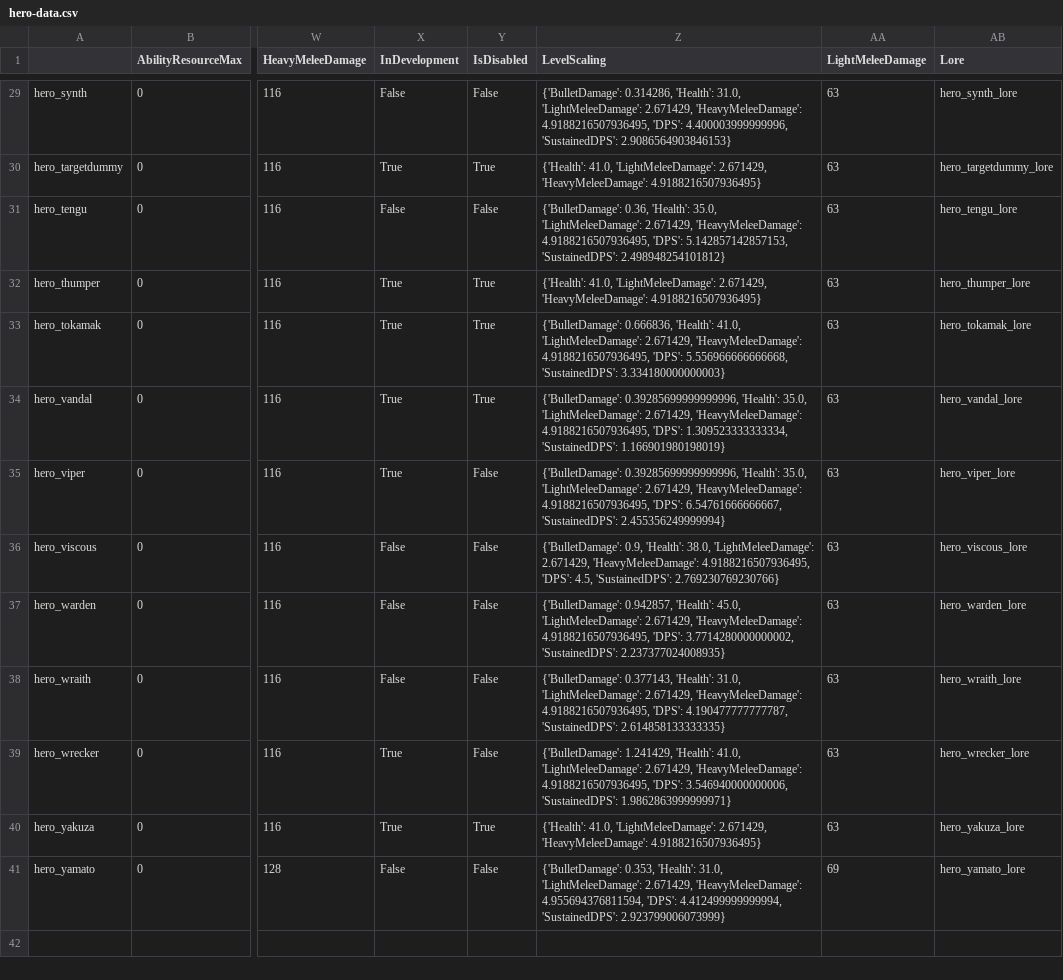
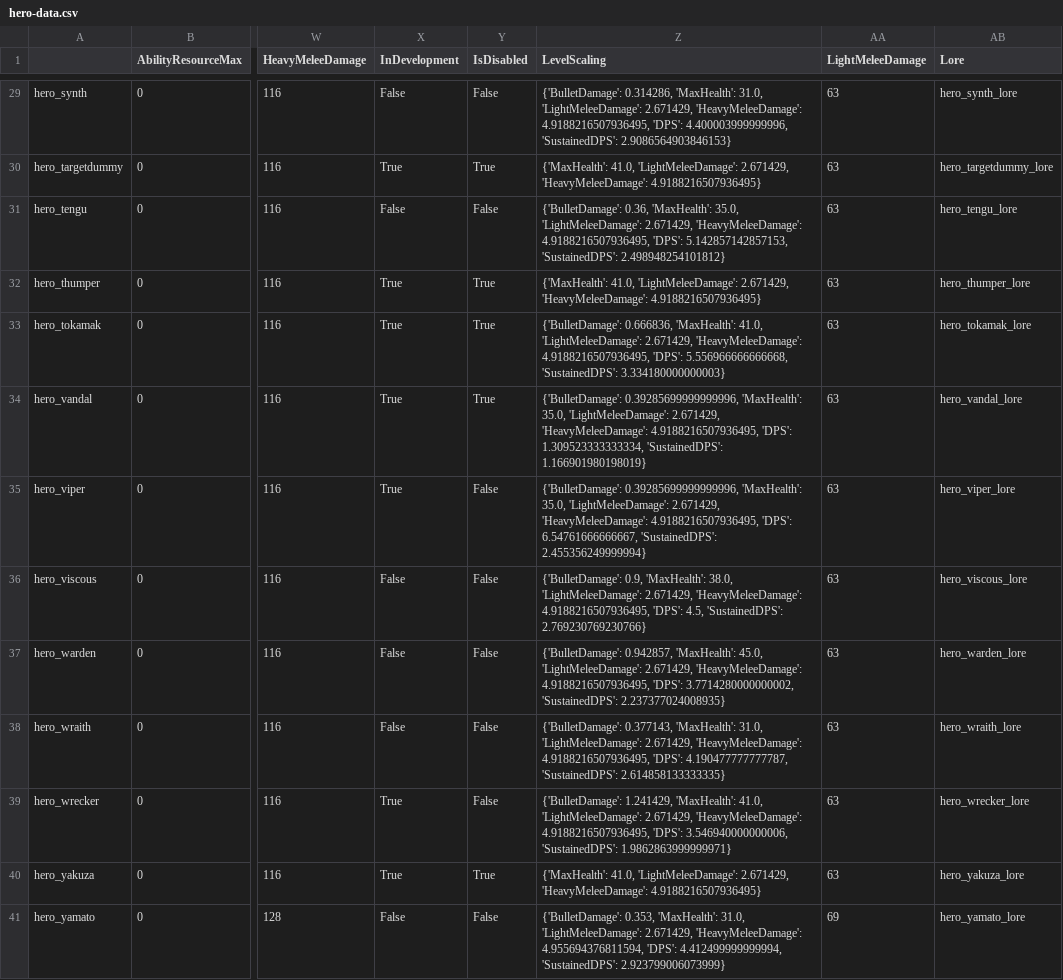
Before and after one commit to deadlock-wiki/deadlock-data, a CSV file: data/current/csv/hero-data.csv, drawn as a sheet; only a part is shown, gaps mark what is left out; the diff covers the shown part only; the diff names each change by its address in the sheet, - before the commit and + after, or states it on an @@ line.

```diff
--- a/data/current/csv/hero-data.csv
+++ b/data/current/csv/hero-data.csv
-Z29 (LevelScaling): {'BulletDamage': 0.314286, 'Health': 31.0, 'LightMeleeDamage':…
+Z29 (LevelScaling): {'BulletDamage': 0.314286, 'MaxHealth': 31.0, 'LightMeleeDamage':…
-Z30 (LevelScaling): {'Health': 41.0, 'LightMeleeDamage':…
+Z30 (LevelScaling): {'MaxHealth': 41.0, 'LightMeleeDamage':…
-Z31 (LevelScaling): {'BulletDamage': 0.36, 'Health': 35.0, 'LightMeleeDamage':…
+Z31 (LevelScaling): {'BulletDamage': 0.36, 'MaxHealth': 35.0, 'LightMeleeDamage':…
-Z32 (LevelScaling): {'Health': 41.0, 'LightMeleeDamage':…
+Z32 (LevelScaling): {'MaxHealth': 41.0, 'LightMeleeDamage':…
-Z33 (LevelScaling): {'BulletDamage': 0.666836, 'Health': 41.0, 'LightMeleeDamage':…
+Z33 (LevelScaling): {'BulletDamage': 0.666836, 'MaxHealth': 41.0, 'LightMeleeDamage':…
-Z34 (LevelScaling): {'BulletDamage': 0.39285699999999996, 'Health': 35.0, 'LightMeleeDamage':…
+Z34 (LevelScaling): {'BulletDamage': 0.39285699999999996, 'MaxHealth': 35.0, 'LightMeleeDamage':…
-Z35 (LevelScaling): {'BulletDamage': 0.39285699999999996, 'Health': 35.0, 'LightMeleeDamage':…
+Z35 (LevelScaling): {'BulletDamage': 0.39285699999999996, 'MaxHealth': 35.0, 'LightMeleeDamage':…
-Z36 (LevelScaling): {'BulletDamage': 0.9, 'Health': 38.0, 'LightMeleeDamage':…
+Z36 (LevelScaling): {'BulletDamage': 0.9, 'MaxHealth': 38.0, 'LightMeleeDamage':…
-Z37 (LevelScaling): {'BulletDamage': 0.942857, 'Health': 45.0, 'LightMeleeDamage':…
+Z37 (LevelScaling): {'BulletDamage': 0.942857, 'MaxHealth': 45.0, 'LightMeleeDamage':…
-Z38 (LevelScaling): {'BulletDamage': 0.377143, 'Health': 31.0, 'LightMeleeDamage':…
+Z38 (LevelScaling): {'BulletDamage': 0.377143, 'MaxHealth': 31.0, 'LightMeleeDamage':…
-Z39 (LevelScaling): {'BulletDamage': 1.241429, 'Health': 41.0, 'LightMeleeDamage':…
+Z39 (LevelScaling): {'BulletDamage': 1.241429, 'MaxHealth': 41.0, 'LightMeleeDamage':…
-Z40 (LevelScaling): {'Health': 41.0, 'LightMeleeDamage':…
+Z40 (LevelScaling): {'MaxHealth': 41.0, 'LightMeleeDamage':…
-Z41 (LevelScaling): {'BulletDamage': 0.353, 'Health': 31.0, 'LightMeleeDamage':…
+Z41 (LevelScaling): {'BulletDamage': 0.353, 'MaxHealth': 31.0, 'LightMeleeDamage':…
```
Also changed, not shown: 27 edited cells elsewhere in this file, 2 other files.
